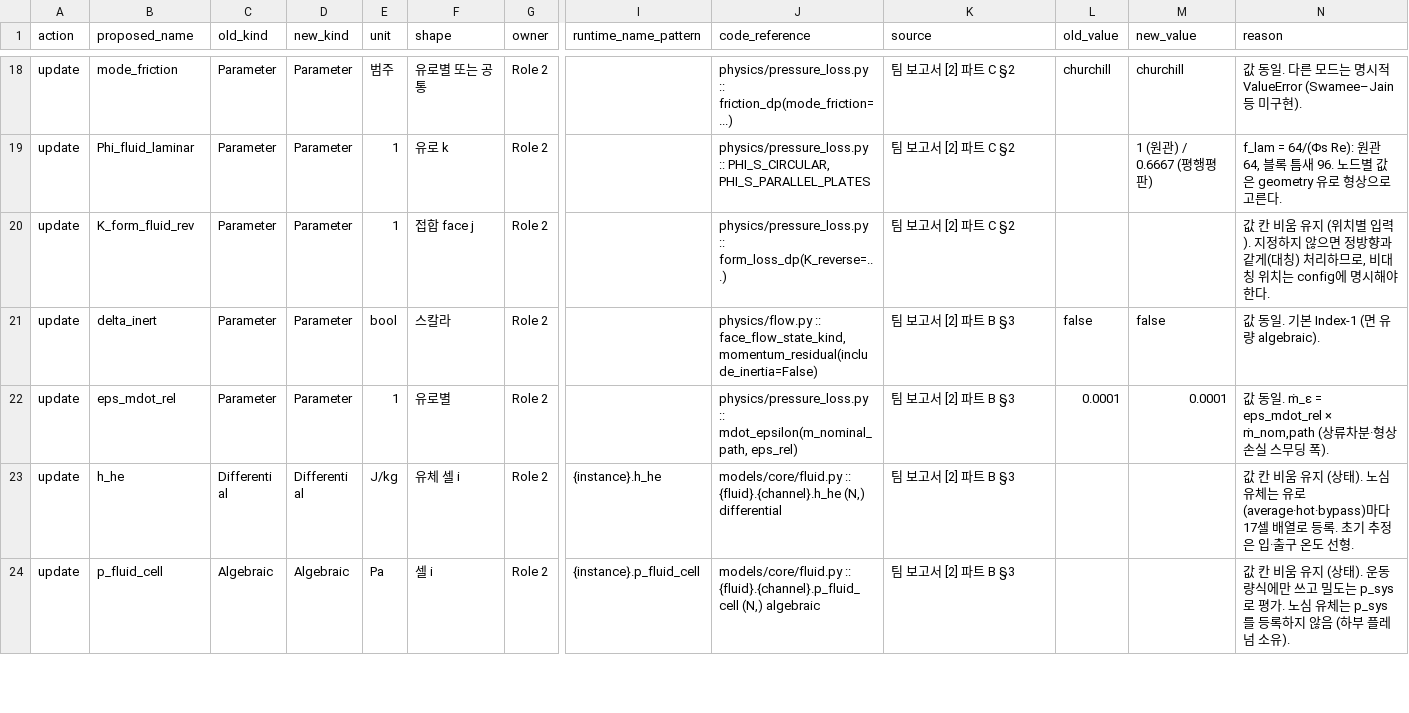
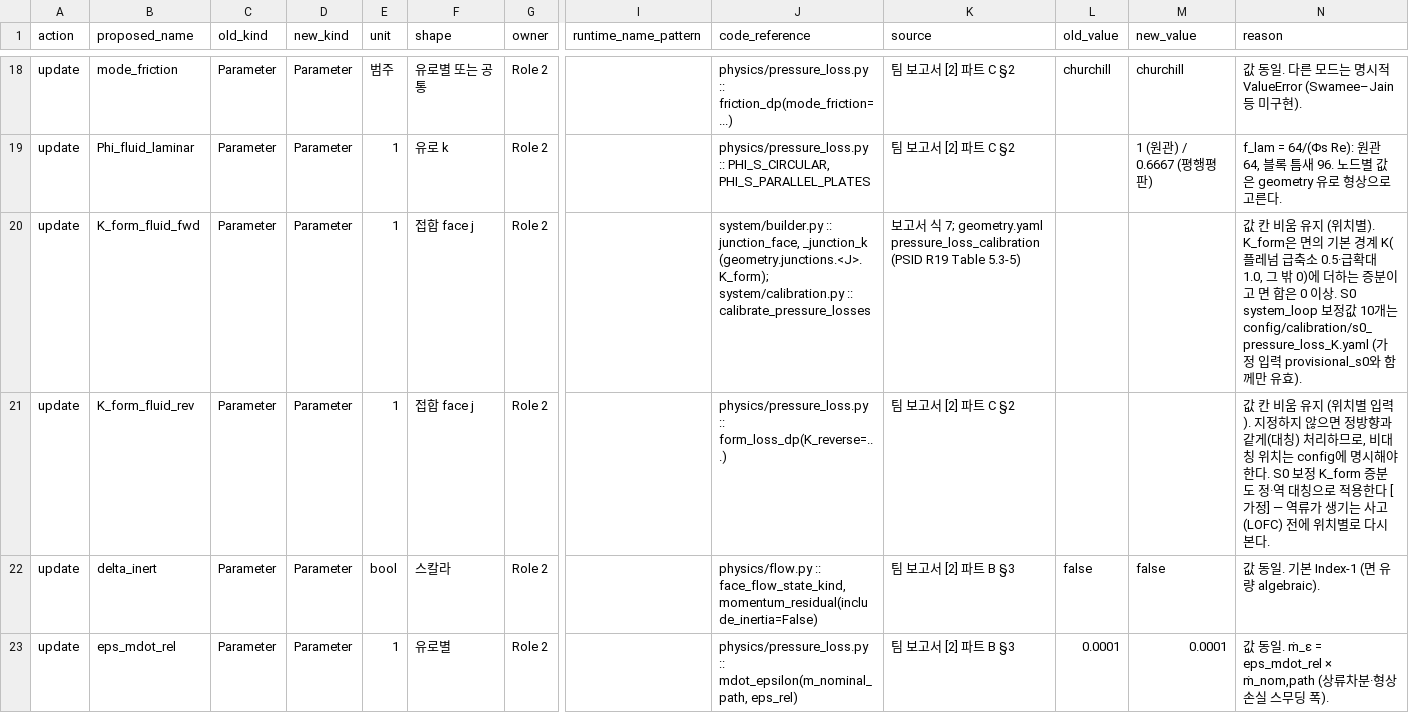
Before and after one commit to SeongjunHong2001/SMR_Safety_Analysis_HTGR, a CSV file: docs/registry_patches/role2/variable_patch.csv, drawn as a sheet; only a part is shown, gaps mark what is left out; the shorter side is filled out with more unchanged rows; addresses are those after the commit; rows hold the shown columns only; the diff names each change by its address in the sheet, - before the commit and + after, or states it on an @@ line.

```diff
--- a/docs/registry_patches/role2/variable_patch.csv
+++ b/docs/registry_patches/role2/variable_patch.csv
+row 20: update | K_form_fluid_fwd | Parameter | Parameter | 1 | 접합 face j | Role 2 |  | system/builder.py :: junction_face, _junction_k (geometry.junctions.<J>.K_form); system/calibration.py :: calibrate_pressure_losses | 보고서 식 7; geometry.yaml pressure_loss_calibration (PSID R19 Table 5.3-5) |  |  | 값 칸 비움 유지 (위치별). K_form은 면의 기본 경계 K(플레넘 급축소 0.5·급확대 1.0, 그 밖 0)에 더하는 증분이고 면 합은 0 이상. S0 system_loop 보정값 10개는 config/calibration/s0_pressure_loss_K.yaml (가정 입력 provisional_s0와 함께만 유효).
-N21 (reason): …한다.
+N21 (reason): …한다. S0 보정 K_form 증분도 정·역 대칭으로 적용한다 [가정] — 역류가 생기는 사고(LOFC) 전에 위치별로 다시 본다.
```
Also changed, not shown: docs/registry_patches/role4/variable_patch.csv, 9 other files.
